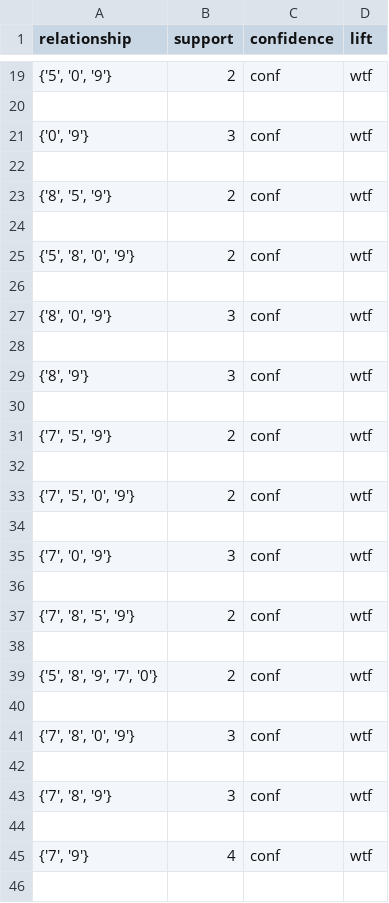
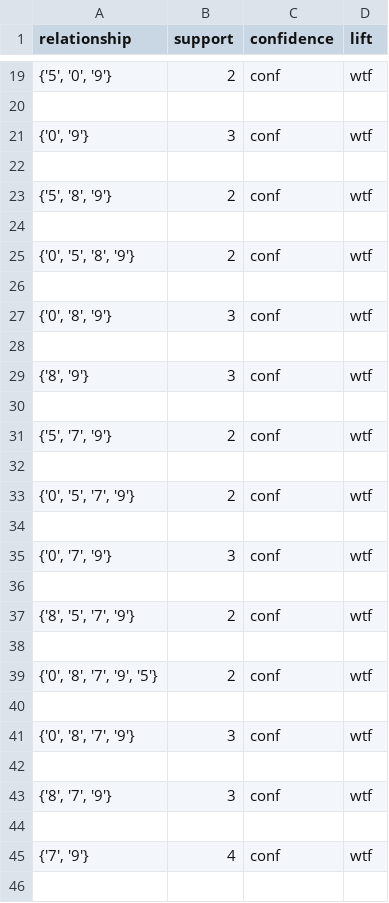
Before and after one commit to SnaKey0u0/2022Data-Mining, a CSV file: Hw1/outputs/output-fp_growth.csv, drawn as a sheet; only a part is shown, gaps mark what is left out; the diff covers the shown part only.

```diff
--- a/Hw1/outputs/output-fp_growth.csv
+++ b/Hw1/outputs/output-fp_growth.csv
@@ -22,7 +22,7 @@ relationship,support,confidence,lift
 
-"{'8', '5', '9'}",2,conf,wtf
+"{'5', '8', '9'}",2,conf,wtf
 
-"{'5', '8', '0', '9'}",2,conf,wtf
+"{'0', '5', '8', '9'}",2,conf,wtf
 
-"{'8', '0', '9'}",3,conf,wtf
+"{'0', '8', '9'}",3,conf,wtf
 
@@ -30,15 +30,15 @@ relationship,support,confidence,lift
 
-"{'7', '5', '9'}",2,conf,wtf
+"{'5', '7', '9'}",2,conf,wtf
 
-"{'7', '5', '0', '9'}",2,conf,wtf
+"{'0', '5', '7', '9'}",2,conf,wtf
 
-"{'7', '0', '9'}",3,conf,wtf
+"{'0', '7', '9'}",3,conf,wtf
 
-"{'7', '8', '5', '9'}",2,conf,wtf
+"{'8', '5', '7', '9'}",2,conf,wtf
 
-"{'5', '8', '9', '7', '0'}",2,conf,wtf
+"{'0', '8', '7', '9', '5'}",2,conf,wtf
 
-"{'7', '8', '0', '9'}",3,conf,wtf
+"{'0', '8', '7', '9'}",3,conf,wtf
 
-"{'7', '8', '9'}",3,conf,wtf
+"{'8', '7', '9'}",3,conf,wtf
 
```
Also changed, not shown: 16 added rows and 13 edited cells elsewhere in this file, Hw1/outputs/output-apriori.csv, 2 other files.
